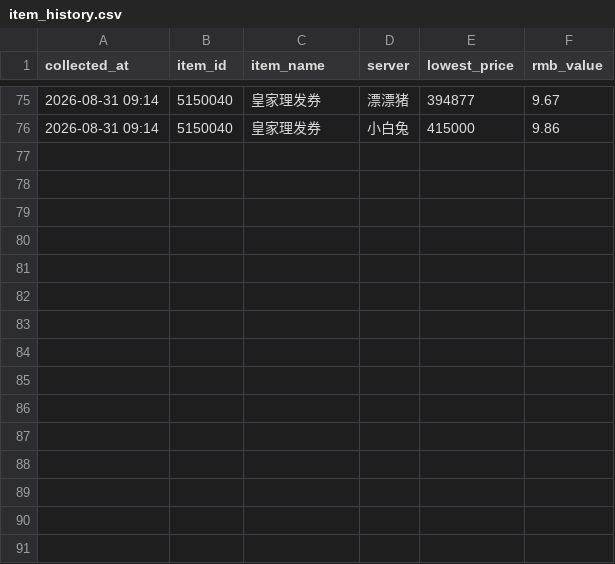
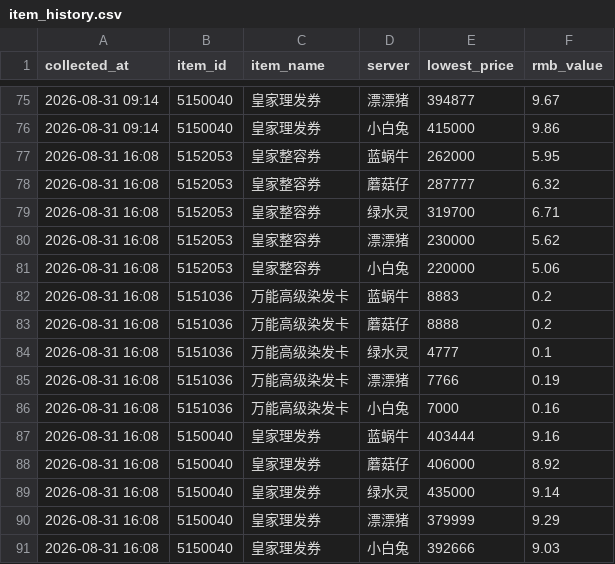
Before and after one commit to FantaYu66/mx-gold-dashboard, a CSV file: item_history.csv, drawn as a sheet; only a part is shown, gaps mark what is left out.

```diff
--- a/item_history.csv
+++ b/item_history.csv
@@ -76 +76,16 @@
 2026-08-31 09:14,5150040,皇家理发券,小白兔,415000,9.86
+2026-08-31 16:08,5152053,皇家整容券,蓝蜗牛,262000,5.95
+2026-08-31 16:08,5152053,皇家整容券,蘑菇仔,287777,6.32
+2026-08-31 16:08,5152053,皇家整容券,绿水灵,319700,6.71
+2026-08-31 16:08,5152053,皇家整容券,漂漂猪,230000,5.62
+2026-08-31 16:08,5152053,皇家整容券,小白兔,220000,5.06
+2026-08-31 16:08,5151036,万能高级染发卡,蓝蜗牛,8883,0.2
+2026-08-31 16:08,5151036,万能高级染发卡,蘑菇仔,8888,0.2
+2026-08-31 16:08,5151036,万能高级染发卡,绿水灵,4777,0.1
+2026-08-31 16:08,5151036,万能高级染发卡,漂漂猪,7766,0.19
+2026-08-31 16:08,5151036,万能高级染发卡,小白兔,7000,0.16
+2026-08-31 16:08,5150040,皇家理发券,蓝蜗牛,403444,9.16
+2026-08-31 16:08,5150040,皇家理发券,蘑菇仔,406000,8.92
+2026-08-31 16:08,5150040,皇家理发券,绿水灵,435000,9.14
+2026-08-31 16:08,5150040,皇家理发券,漂漂猪,379999,9.29
+2026-08-31 16:08,5150040,皇家理发券,小白兔,392666,9.03
```
Also changed, not shown: price_history.csv, 2 other files.
